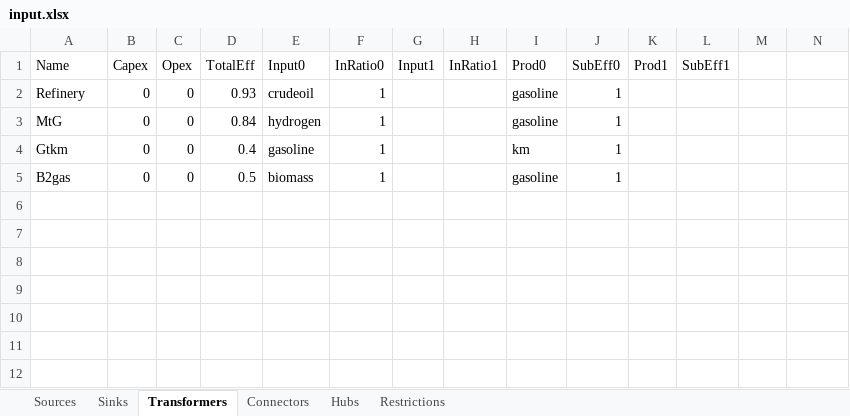
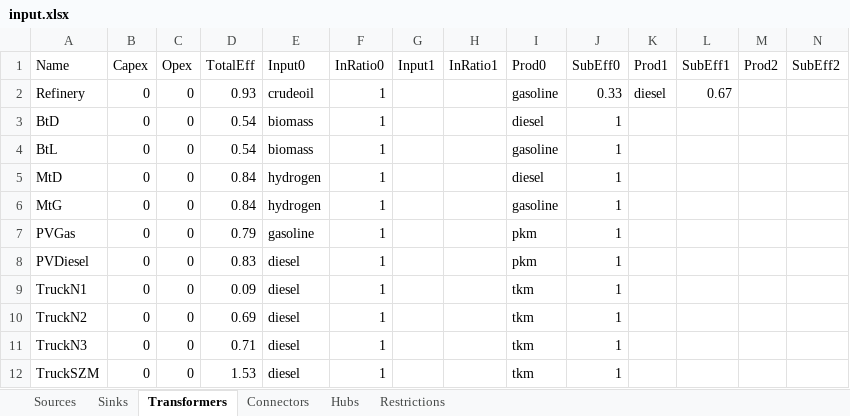
Before and after one commit to jtrobinson57/fscmodel-single-step, an Excel workbook: input.xlsx, sheet Transformers, drawn as a sheet; values as stored, in another font and other column widths than the file's, no borders; addresses are those after the commit; the diff names each change by its address in the sheet, - before the commit and + after, or states it on an @@ line.

```diff
--- a/input.xlsx (sheet Transformers)
+++ b/input.xlsx (sheet Transformers)
-M1: (empty)
+M1: Prod2
-N1: (empty)
+N1: SubEff2
-J2 (SubEff0): 1
+J2 (SubEff0): 0.33
-K2 (Prod1): (empty)
+K2 (Prod1): diesel
-L2 (SubEff1): (empty)
+L2 (SubEff1): 0.67
+row 3: BtD | 0 | 0 | 0.54 | biomass | 1 |  |  | diesel | 1
+row 4: BtL | 0 | 0 | 0.54 | biomass | 1 |  |  | gasoline | 1
+row 5: MtD | 0 | 0 | 0.84 | hydrogen | 1 |  |  | diesel | 1
-A7 (Name): Gtkm
+A7 (Name): PVGas
-D7 (TotalEff): 0.4
+D7 (TotalEff): 0.79
-I7 (Prod0): km
+I7 (Prod0): pkm
+row 8: PVDiesel | 0 | 0 | 0.83 | diesel | 1 |  |  | pkm | 1
+row 9: TruckN1 | 0 | 0 | 0.09 | diesel | 1 |  |  | tkm | 1
-A10 (Name): B2gas
+A10 (Name): TruckN2
-D10 (TotalEff): 0.5
+D10 (TotalEff): 0.69
-E10 (Input0): biomass
+E10 (Input0): diesel
-I10 (Prod0): gasoline
+I10 (Prod0): tkm
+row 11: TruckN3 | 0 | 0 | 0.71 | diesel | 1 |  |  | tkm | 1
+row 12: TruckSZM | 0 | 0 | 1.53 | diesel | 1 |  |  | tkm | 1
```
Also changed, not shown: sheet Connectors, sheet Sinks, sheet Sources, sheet Hubs, sheet Restrictions, output.xlsx, 1 other file.
